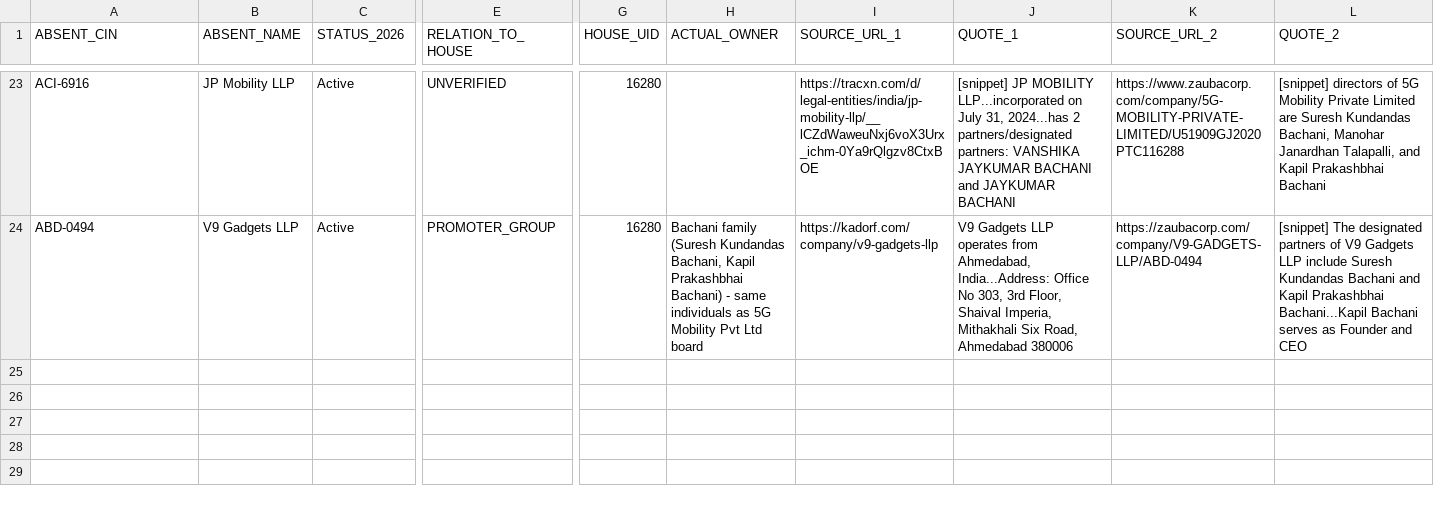
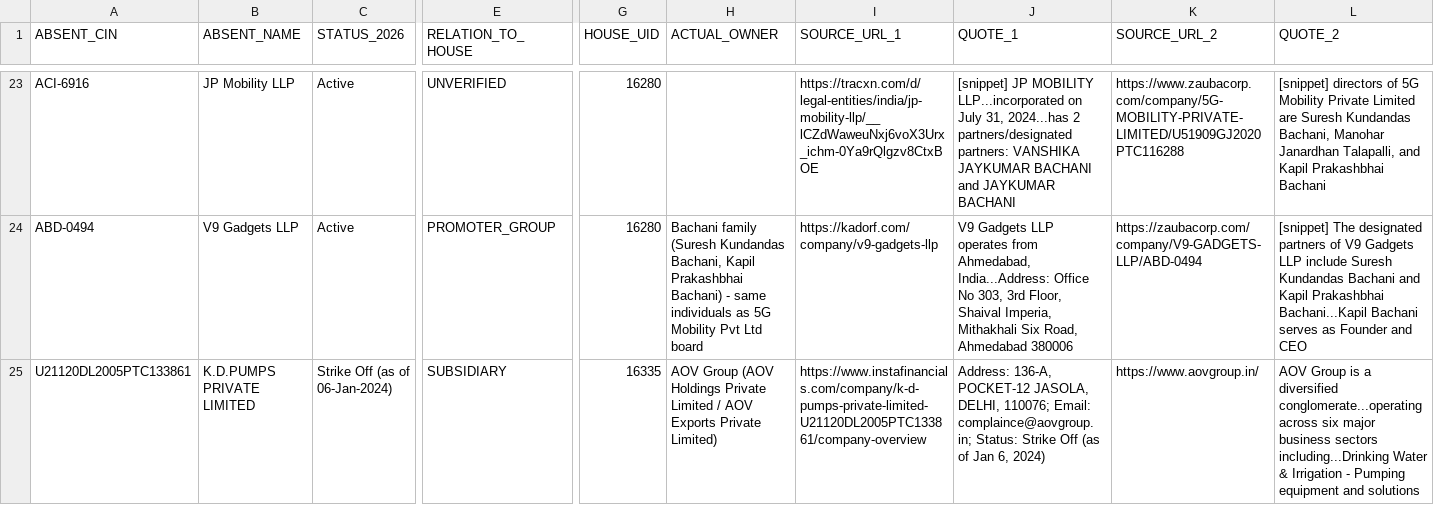
Before and after one commit to pavithra610-cell/claude, a CSV file: A3_ABSENT_LANE/cloud_blocks/BLOCK079_OUTPUT.csv, drawn as a sheet; only a part is shown, gaps mark what is left out; rows hold the shown columns only; the diff names each change by its address in the sheet, - before the commit and + after, or states it on an @@ line.

```diff
--- a/A3_ABSENT_LANE/cloud_blocks/BLOCK079_OUTPUT.csv
+++ b/A3_ABSENT_LANE/cloud_blocks/BLOCK079_OUTPUT.csv
+row 25: U21120DL2005PTC133861 | K.D.PUMPS PRIVATE LIMITED | Strike Off (as of 06-Jan-2024) | SUBSIDIARY | 16335 | AOV Group (AOV Holdings Private Limited / AOV Exports Private Limited) | https://www.instafinancials.com/company/k-d-pumps-private-limited-U21120DL2005PTC133861/company-overview | Address: 136-A, POCKET-12 JASOLA, DELHI, 110076; Email: complaince@aovgroup.in; Status: Strike Off (as of Jan 6, 2024) | https://www.aovgroup.in/ | AOV Group is a diversified conglomerate...operating across six major business sectors including...Drinking Water & Irrigation - Pumping equipment and solutions
```
Also changed, not shown: A3_ABSENT_LANE/cloud_blocks/BLOCK081_OUTPUT.csv, A3_ABSENT_LANE/cloud_blocks/BLOCK085_OUTPUT.csv, 1 other file.
